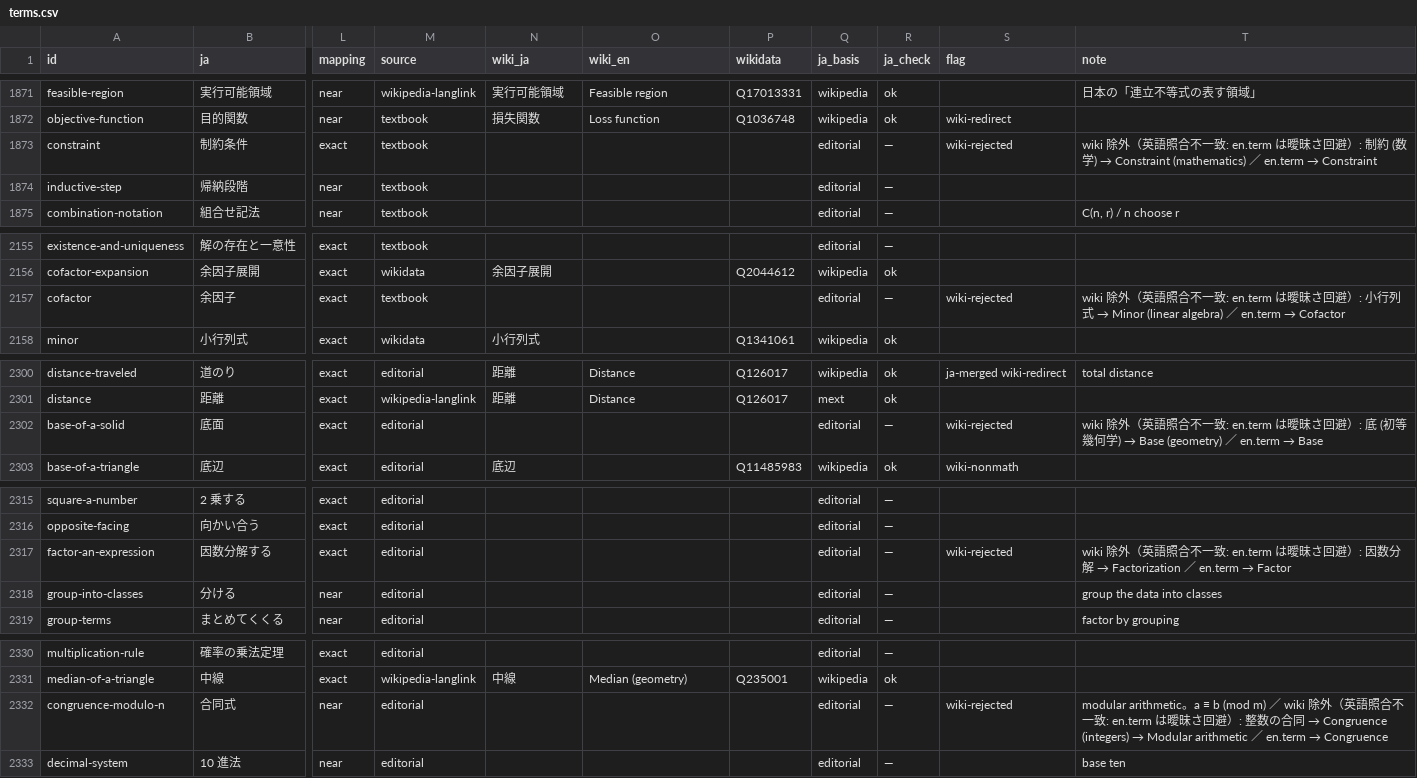
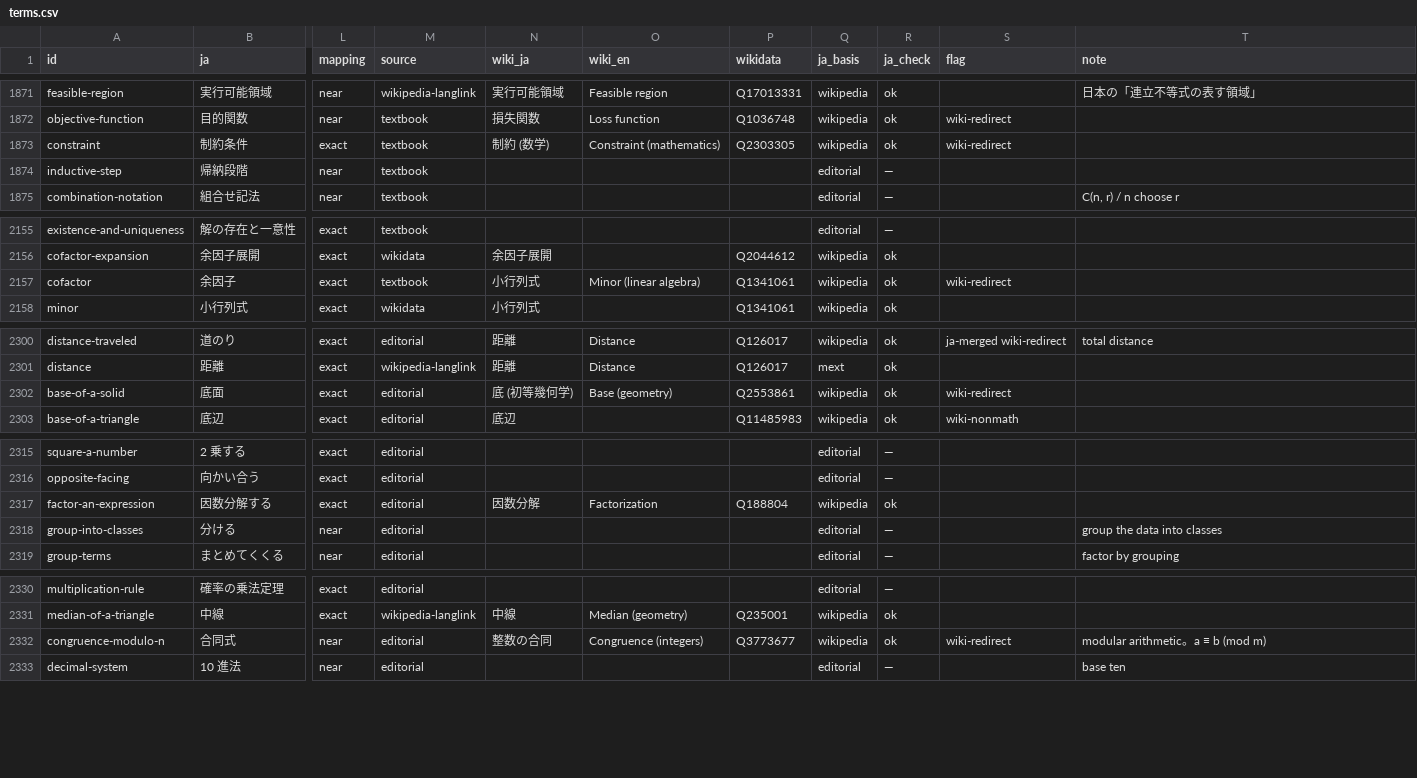
Before and after one commit to matheigo/matheigo.github.io, a CSV file: ledger/terms.csv, drawn as a sheet; only a part is shown, gaps mark what is left out; the diff covers the shown part only; the diff names each change by its address in the sheet, - before the commit and + after, or states it on an @@ line.

```diff
--- a/ledger/terms.csv
+++ b/ledger/terms.csv
-N1873 (wiki_ja): (empty)
+N1873 (wiki_ja): 制約 (数学)
-O1873 (wiki_en): (empty)
+O1873 (wiki_en): Constraint (mathematics)
-P1873 (wikidata): (empty)
+P1873 (wikidata): Q2303305
-Q1873 (ja_basis): editorial
+Q1873 (ja_basis): wikipedia
-R1873 (ja_check): —
+R1873 (ja_check): ok
-S1873 (flag): wiki-rejected
+S1873 (flag): wiki-redirect
@@ T1873 (note): wiki 除外（英語照合不一致: en.term は曖昧さ回避）: 制約 (数学) → Constraint (mathematics) ／ en.term → Constraint → (empty) @@
-N2157 (wiki_ja): (empty)
+N2157 (wiki_ja): 小行列式
-O2157 (wiki_en): (empty)
+O2157 (wiki_en): Minor (linear algebra)
-P2157 (wikidata): (empty)
+P2157 (wikidata): Q1341061
-Q2157 (ja_basis): editorial
+Q2157 (ja_basis): wikipedia
-R2157 (ja_check): —
+R2157 (ja_check): ok
-S2157 (flag): wiki-rejected
+S2157 (flag): wiki-redirect
@@ T2157 (note): wiki 除外（英語照合不一致: en.term は曖昧さ回避）: 小行列式 → Minor (linear algebra) ／ en.term → Cofactor → (empty) @@
-N2302 (wiki_ja): (empty)
+N2302 (wiki_ja): 底 (初等幾何学)
-O2302 (wiki_en): (empty)
+O2302 (wiki_en): Base (geometry)
-P2302 (wikidata): (empty)
+P2302 (wikidata): Q2553861
-Q2302 (ja_basis): editorial
+Q2302 (ja_basis): wikipedia
-R2302 (ja_check): —
+R2302 (ja_check): ok
-S2302 (flag): wiki-rejected
+S2302 (flag): wiki-redirect
@@ T2302 (note): wiki 除外（英語照合不一致: en.term は曖昧さ回避）: 底 (初等幾何学) → Base (geometry) ／ en.term → Base → (empty) @@
-N2317 (wiki_ja): (empty)
+N2317 (wiki_ja): 因数分解
-O2317 (wiki_en): (empty)
+O2317 (wiki_en): Factorization
-P2317 (wikidata): (empty)
+P2317 (wikidata): Q188804
-Q2317 (ja_basis): editorial
+Q2317 (ja_basis): wikipedia
-R2317 (ja_check): —
+R2317 (ja_check): ok
-S2317 (flag): wiki-rejected
+S2317 (flag): (empty)
@@ T2317 (note): wiki 除外（英語照合不一致: en.term は曖昧さ回避）: 因数分解 → Factorization ／ en.term → Factor → (empty) @@
-N2332 (wiki_ja): (empty)
+N2332 (wiki_ja): 整数の合同
-O2332 (wiki_en): (empty)
+O2332 (wiki_en): Congruence (integers)
-P2332 (wikidata): (empty)
+P2332 (wikidata): Q3773677
-Q2332 (ja_basis): editorial
+Q2332 (ja_basis): wikipedia
-R2332 (ja_check): —
+R2332 (ja_check): ok
-S2332 (flag): wiki-rejected
+S2332 (flag): wiki-redirect
@@ T2332 (note): …(mod m) ／ wiki 除外（英語照合不一致: en.term は曖昧さ回避）: 整数の合同 → Congruence (integers) → Modular arithmetic ／ en.term → Congruence → …(mod m) @@
```
Also changed, not shown: 140 edited cells elsewhere in this file, 29 other files.
